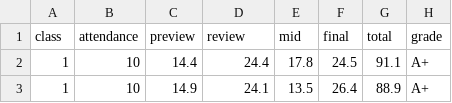
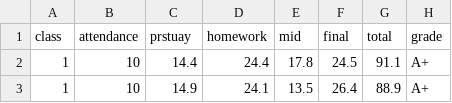
Before and after one commit to kshan226/grade, a CSV file: sts_score.csv, drawn as a sheet; only a part is shown.

Commit message:
Update sts_score.csv

```diff
--- a/sts_score.csv
+++ b/sts_score.csv
@@ -1,2 +1,2 @@
-class,attendance,preview,review,mid,final,total,grade
+class,attendance,prstuay,homework,mid,final,total,grade
 1,10,14.4,24.4,17.8,24.5,91.1,A+
```
